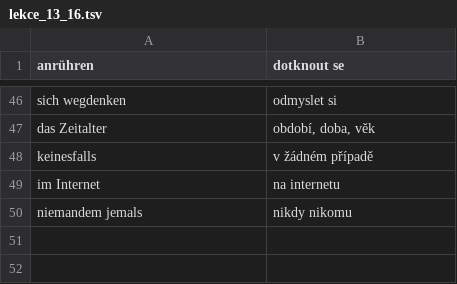
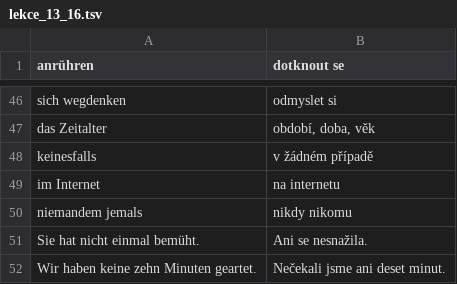
Before and after one commit to jlibovicky/practice-vocab, a TSV file: german/lekce_13_16.tsv, drawn as a sheet; only a part is shown, gaps mark what is left out; the diff names each change by its address in the sheet, - before the commit and + after, or states it on an @@ line.

```diff
--- a/german/lekce_13_16.tsv
+++ b/german/lekce_13_16.tsv
+row 51: Sie hat nicht einmal bemüht. | Ani se nesnažila.
+row 52: Wir haben keine zehn Minuten geartet. | Nečekali jsme ani deset minut.
```
Also changed, not shown: german/lekce_05_08.tsv, german/lekce_17_20.tsv, 3 other files.
